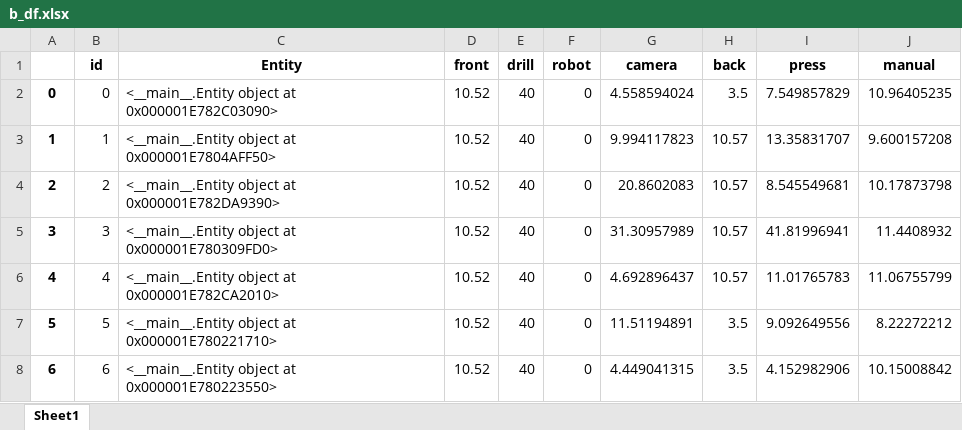
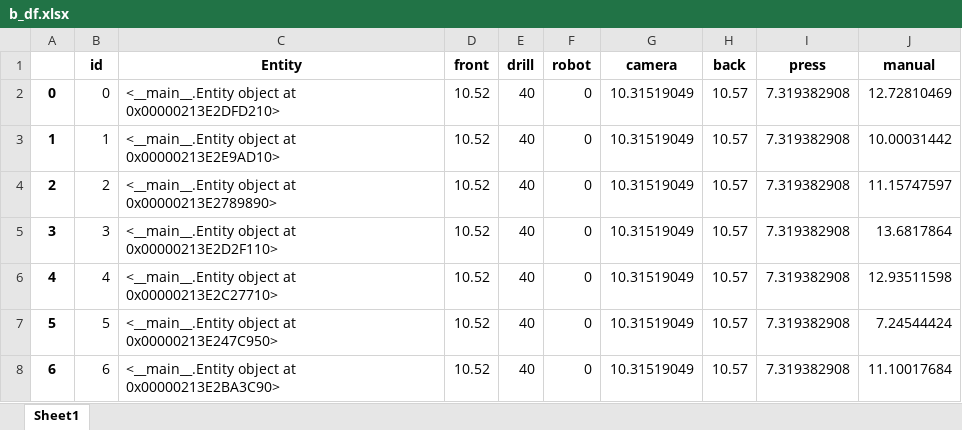
Before and after one commit to virgyst/hsim, an Excel workbook: b_df.xlsx, sheet Sheet1, drawn as a sheet; only a part is shown; values as stored, in another font and other column widths than the file's, no borders; the diff covers the shown part only; the diff names each change by its address in the sheet, - before the commit and + after, or states it on an @@ line.

```diff
--- a/b_df.xlsx (sheet Sheet1)
+++ b/b_df.xlsx (sheet Sheet1)
-C2 (Entity): …object at 0x000001E782C03090>
+C2 (Entity): …object at 0x00000213E2DFD210>
-G2 (camera): 4.558594024
+G2 (camera): 10.31519049
-H2 (back): 3.5
+H2 (back): 10.57
-I2 (press): 7.549857829
+I2 (press): 7.319382908
-J2 (manual): 10.96405235
+J2 (manual): 12.72810469
-C3 (Entity): …object at 0x000001E7804AFF50>
+C3 (Entity): …object at 0x00000213E2E9AD10>
-G3 (camera): 9.994117823
+G3 (camera): 10.31519049
-I3 (press): 13.35831707
+I3 (press): 7.319382908
-J3 (manual): 9.600157208
+J3 (manual): 10.00031442
-C4 (Entity): …object at 0x000001E782DA9390>
+C4 (Entity): …object at 0x00000213E2789890>
-G4 (camera): 20.8602083
+G4 (camera): 10.31519049
-I4 (press): 8.545549681
+I4 (press): 7.319382908
-J4 (manual): 10.17873798
+J4 (manual): 11.15747597
-C5 (Entity): …object at 0x000001E780309FD0>
+C5 (Entity): …object at 0x00000213E2D2F110>
-G5 (camera): 31.30957989
+G5 (camera): 10.31519049
-I5 (press): 41.81996941
+I5 (press): 7.319382908
-J5 (manual): 11.4408932
+J5 (manual): 13.6817864
-C6 (Entity): …object at 0x000001E782CA2010>
+C6 (Entity): …object at 0x00000213E2C27710>
-G6 (camera): 4.692896437
+G6 (camera): 10.31519049
-I6 (press): 11.01765783
+I6 (press): 7.319382908
-J6 (manual): 11.06755799
+J6 (manual): 12.93511598
-C7 (Entity): …object at 0x000001E780221710>
+C7 (Entity): …object at 0x00000213E247C950>
-G7 (camera): 11.51194891
+G7 (camera): 10.31519049
-H7:H8 (back): 3.5
+H7:H8 (back): 10.57
-I7 (press): 9.092649556
+I7 (press): 7.319382908
-J7 (manual): 8.22272212
+J7 (manual): 7.24544424
-C8 (Entity): …object at 0x000001E780223550>
+C8 (Entity): …object at 0x00000213E2BA3C90>
-G8 (camera): 4.449041315
+G8 (camera): 10.31519049
-I8 (press): 4.152982906
+I8 (press): 7.319382908
-J8 (manual): 10.15008842
+J8 (manual): 11.10017684
```
Also changed, not shown: 12 edited cells elsewhere in this sheet, conversionenumpy.xlsx, dfi.xlsx, 9 other files.
